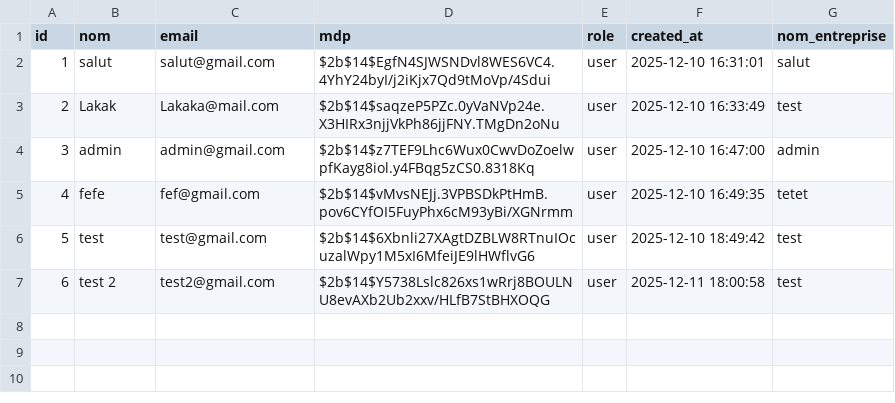
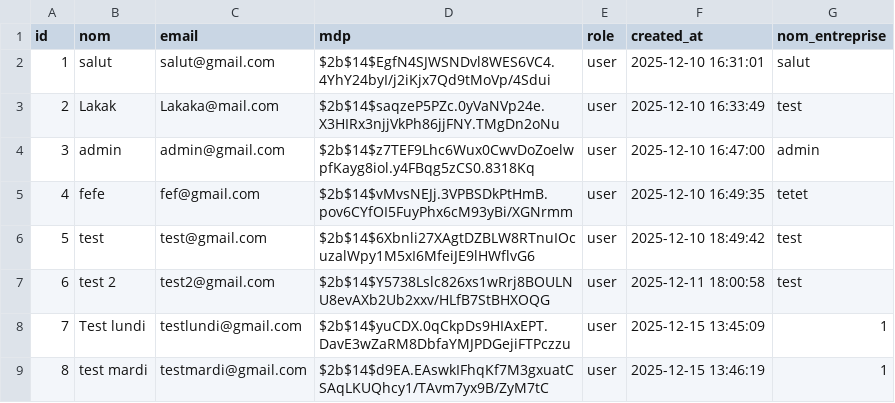
Before and after one commit to apoulain-dot/Algo, a CSV file: data/users.csv, drawn as a sheet.

Commit message:
lundi lien entreprise et user

```diff
--- a/data/users.csv
+++ b/data/users.csv
@@ -7 +7,3 @@ id,nom,email,mdp,role,created_at,nom_entreprise
 6,test 2,test2@gmail.com,$2b$14$Y5738Lslc826xs1wRrj8BOULNU8evAXb2Ub2xxv/HLfB7StBHXOQG,user,2025-12-11 18:00:58,test
+7,Test lundi,testlundi@gmail.com,$2b$14$yuCDX.0qCkpDs9HIAxEPT.DavE3wZaRM8DbfaYMJPDGejiFTPczzu,user,2025-12-15 13:45:09,1
+8,test mardi,testmardi@gmail.com,$2b$14$d9EA.EAswkIFhqKf7M3gxuatCSAqLKUQhcy1/TAvm7yx9B/ZyM7tC,user,2025-12-15 13:46:19,1
```
Also changed, not shown: 3 other files.
